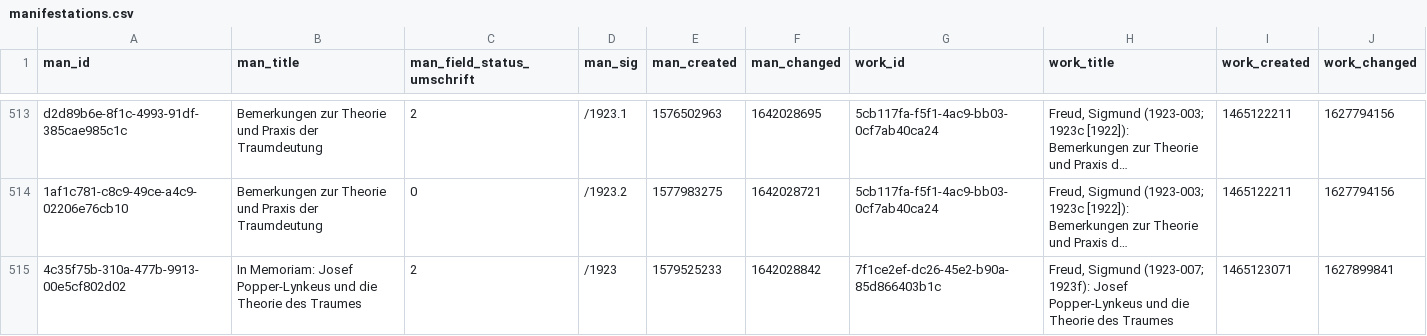
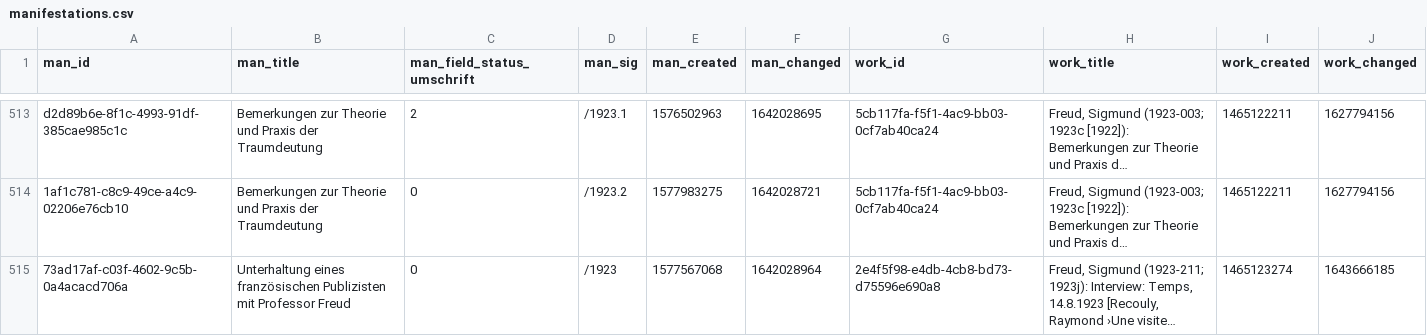
Before and after one commit to freud-digital/frd-reporting, a CSV file: html/data/manifestations.csv, drawn as a sheet; only a part is shown, gaps mark what is left out; the shorter side is filled out with more unchanged rows; long unchanged cells end in …; removed rows and columns are numbered as before the commit, all else as after; the diff covers the shown part only; the diff names each change by its address in the sheet, - before the commit and + after, or states it on an @@ line.

```diff
--- a/html/data/manifestations.csv
+++ b/html/data/manifestations.csv
-row 515: 4c35f75b-310a-477b-9913-00e5cf802d02 | In Memoriam: Josef Popper-Lynkeus und die Theorie des Traumes | 2 | /1923 | 1579525233 | 1642028842 | 7f1ce2ef-dc26-45e2-b90a-85d866403b1c | Freud, Sigmund (1923-007; 1923f): Josef Popper-Lynkeus und die Theorie des Traumes | 1465123071 | 1627899841
```
Also changed, not shown: 2 added rows, 1 removed row and 3 moved rows elsewhere in this file, 2 other files.
